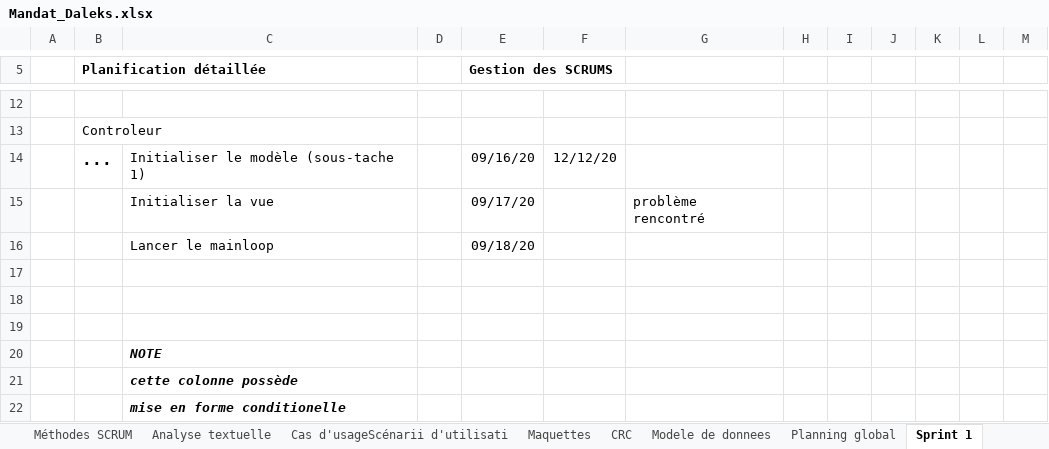
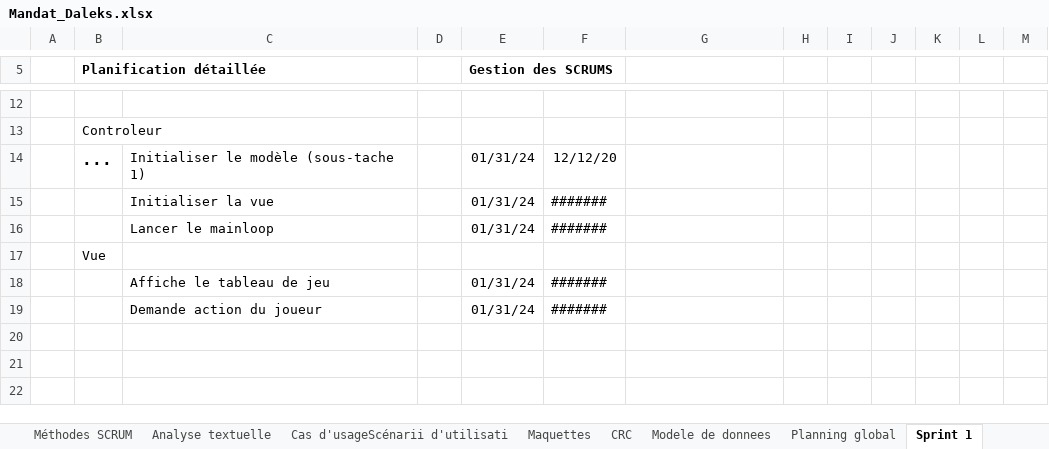
Before and after one commit to Genesisqc17/C31-Genie-Logiciel, an Excel workbook: Mandat Dalek/Mandat_Daleks.xlsx, sheet Sprint 1, drawn as a sheet; only a part is shown, gaps mark what is left out; values as stored, in another font and other column widths than the file's, no borders; conditional formats not drawn; removed rows and columns are numbered as before the commit, all else as after; the diff names each change by its address in the sheet, - before the commit and + after, or states it on an @@ line.

```diff
--- a/Mandat Dalek/Mandat_Daleks.xlsx (sheet Sprint 1)
+++ b/Mandat Dalek/Mandat_Daleks.xlsx (sheet Sprint 1)
-E14 (Gestion des SCRUMS): 09/16/20
+E14 (Gestion des SCRUMS): 01/31/24
-row 15:  |  | Initialiser la vue |  | 09/17/20 |  | problème rencontré
-row 16:  |  | Lancer le mainloop |  | 09/18/20
-row 15: (empty)
+row 15:  |  | Initialiser la vue |  | 01/31/24 | #######
-row 16: (empty)
+row 16:  |  | Lancer le mainloop |  | 01/31/24 | #######
-B17 (Planification détaillée): (empty)
+B17 (Planification détaillée): Vue
-row 20:  |  | NOTE
-row 21:  |  | cette colonne possède
-row 22:  |  | mise en forme conditionelle
+row 18:  |  | Affiche le tableau de jeu |  | 01/31/24 | #######
+row 19:  |  | Demande action du joueur |  | 01/31/24 | #######
```
Also changed, not shown: sheet Maquettes, sheet CRC, sheet Cas d'usageScénarii d'utilisati, 1 other file.
